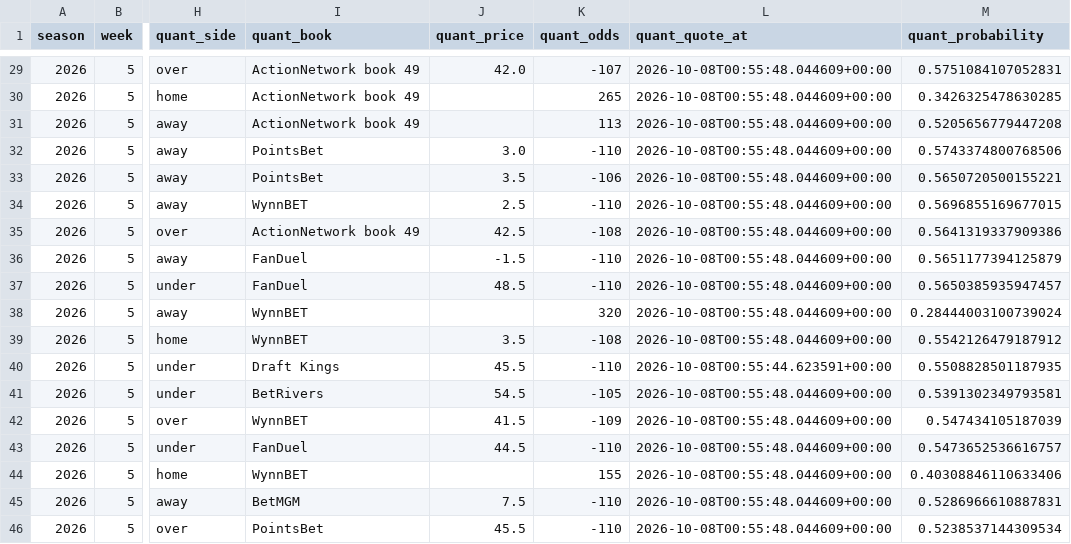
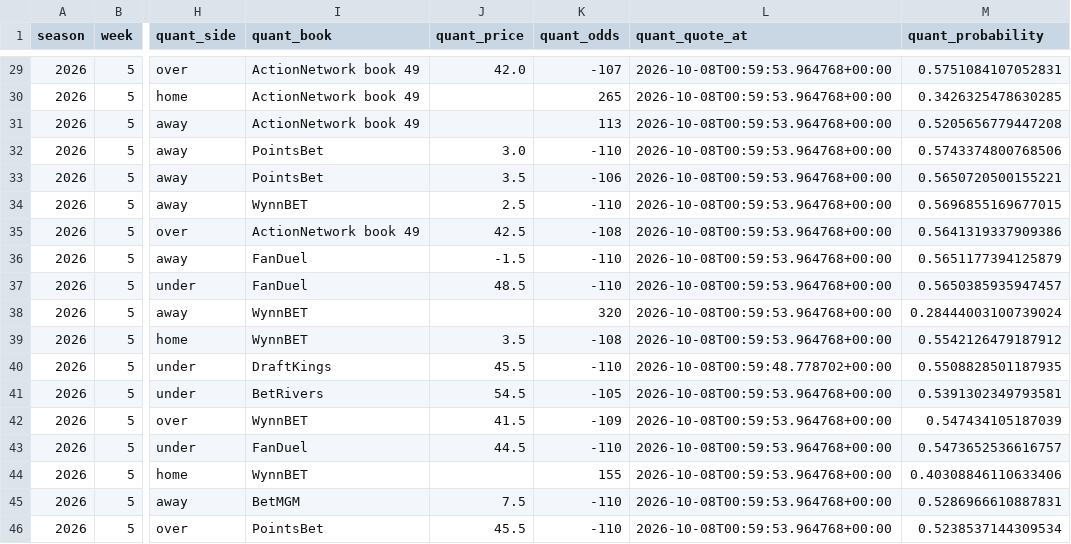
Before and after one commit to konnorharbin-star/harbin-nfl-analytics, a CSV file: docs/edge_exclusions.csv, drawn as a sheet; only a part is shown, gaps mark what is left out; the diff covers the shown part only; the diff names each change by its address in the sheet, - before the commit and + after, or states it on an @@ line.

```diff
--- a/docs/edge_exclusions.csv
+++ b/docs/edge_exclusions.csv
-L29:L39 (quant_quote_at): 2026-10-08T00:55:48.044609+00:00
+L29:L39 (quant_quote_at): 2026-10-08T00:59:53.964768+00:00
-I40 (quant_book): Draft Kings
+I40 (quant_book): DraftKings
-L40 (quant_quote_at): 2026-10-08T00:55:44.623591+00:00
+L40 (quant_quote_at): 2026-10-08T00:59:48.778702+00:00
-L41:L46 (quant_quote_at): 2026-10-08T00:55:48.044609+00:00
+L41:L46 (quant_quote_at): 2026-10-08T00:59:53.964768+00:00
```
Also changed, not shown: 30 edited cells elsewhere in this file, docs/edge_priority.csv, docs/edge_timing.csv, 37 other files.
